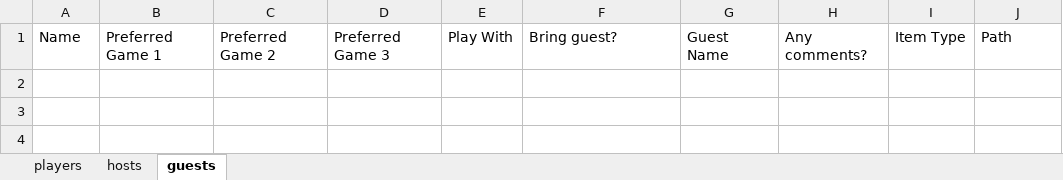
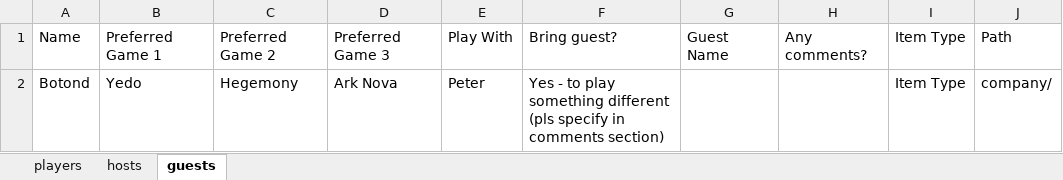
Before and after one commit to kisssadam/board-game-helper, an Excel workbook: src/assets/sample-input.xlsx, sheet guests, drawn as a sheet; values as stored, in another font and other column widths than the file's, no borders; the diff names each change by its address in the sheet, - before the commit and + after, or states it on an @@ line.

Commit message:
working full input parsing

```diff
--- a/src/assets/sample-input.xlsx (sheet guests)
+++ b/src/assets/sample-input.xlsx (sheet guests)
+row 2: Botond | Yedo | Hegemony | Ark Nova | Peter | Yes - to play something different (pls specify in comments section) |  |  | Item Type | company/
```
Also changed, not shown: 6 other files.
